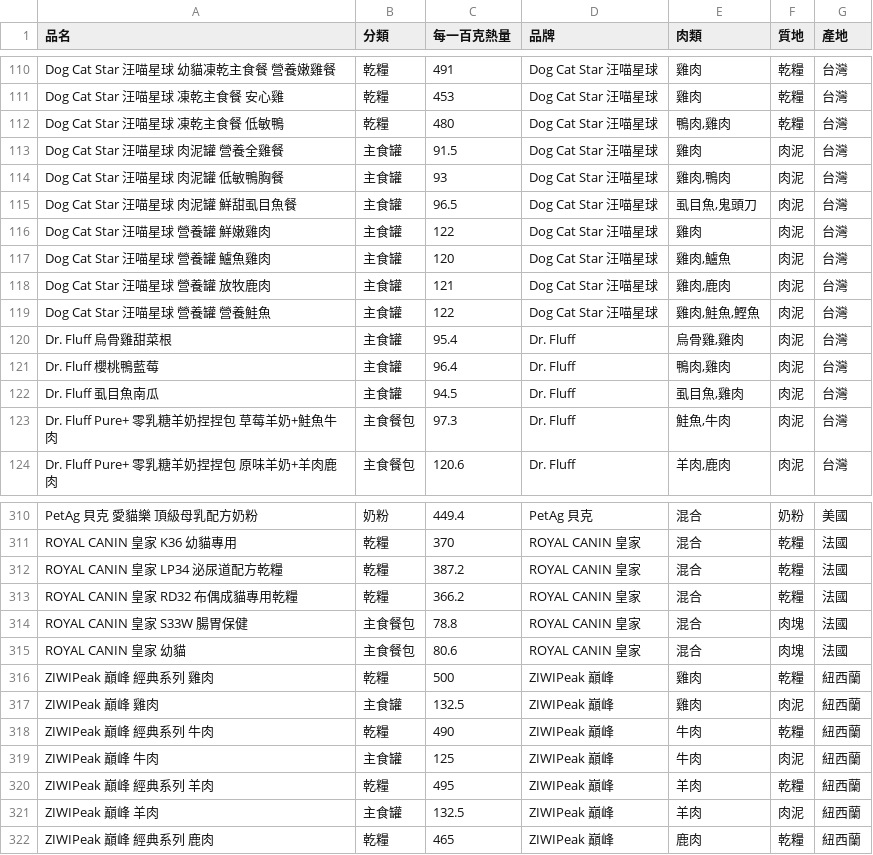
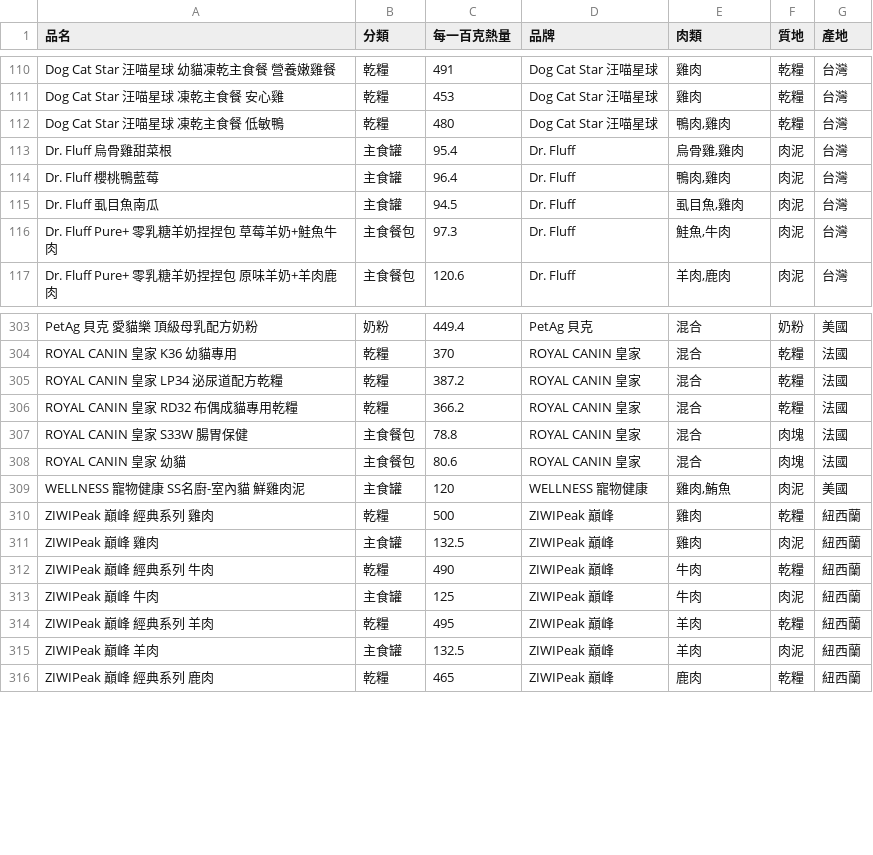
Before and after one commit to wancaleb/cat-food-tracker, a CSV file: CatFoodInfo.csv, drawn as a sheet; only a part is shown, gaps mark what is left out.

```diff
--- a/CatFoodInfo.csv
+++ b/CatFoodInfo.csv
@@ -112,9 +112,2 @@ Dog Cat Star 汪喵星球 凍乾主食餐 安心雞,乾糧,453,Dog Cat Star 汪
 Dog Cat Star 汪喵星球 凍乾主食餐 低敏鴨,乾糧,480,Dog Cat Star 汪喵星球,"鴨肉,雞肉",乾糧,台灣
-Dog Cat Star 汪喵星球 肉泥罐 營養全雞餐,主食罐,91.5,Dog Cat Star 汪喵星球,雞肉,肉泥,台灣
-Dog Cat Star 汪喵星球 肉泥罐 低敏鴨胸餐,主食罐,93,Dog Cat Star 汪喵星球,"雞肉,鴨肉",肉泥,台灣
-Dog Cat Star 汪喵星球 肉泥罐 鮮甜虱目魚餐,主食罐,96.5,Dog Cat Star 汪喵星球,"虱目魚,鬼頭刀",肉泥,台灣
-Dog Cat Star 汪喵星球 營養罐 鮮嫩雞肉,主食罐,122,Dog Cat Star 汪喵星球,雞肉,肉泥,台灣
-Dog Cat Star 汪喵星球 營養罐 鱸魚雞肉,主食罐,120,Dog Cat Star 汪喵星球,"雞肉,鱸魚",肉泥,台灣
-Dog Cat Star 汪喵星球 營養罐 放牧鹿肉,主食罐,121,Dog Cat Star 汪喵星球,"雞肉,鹿肉",肉泥,台灣
-Dog Cat Star 汪喵星球 營養罐 營養鮭魚,主食罐,122,Dog Cat Star 汪喵星球,"雞肉,鮭魚,鰹魚",肉泥,台灣
 Dr. Fluff 烏骨雞甜菜根,主食罐,95.4,Dr. Fluff,"烏骨雞,雞肉",肉泥,台灣
@@ -315,2 +308,3 @@ ROYAL CANIN 皇家 S33W 腸胃保健,主食餐包,78.8,ROYAL CANIN 皇家,混合
 ROYAL CANIN 皇家 幼貓,主食餐包,80.6,ROYAL CANIN 皇家,混合,肉塊,法國
+WELLNESS 寵物健康 SS名廚-室內貓 鮮雞肉泥,主食罐,120,WELLNESS 寵物健康,"雞肉,鮪魚",肉泥,美國
 ZIWIPeak 巔峰 經典系列 雞肉,乾糧,500,ZIWIPeak 巔峰,雞肉,乾糧,紐西蘭
```
